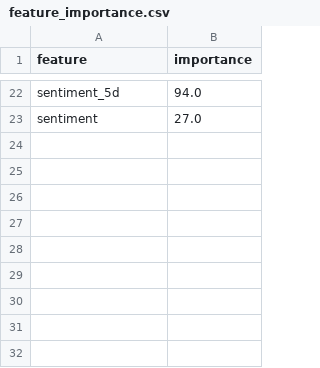
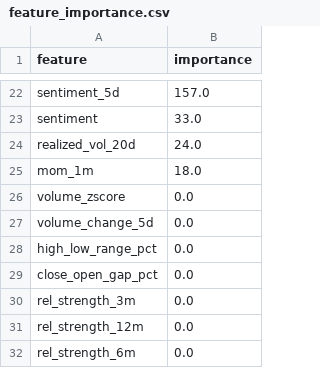
Before and after one commit to tenshincz-hash/test, a CSV file: trading_ai/results/feature_importance.csv, drawn as a sheet; only a part is shown, gaps mark what is left out; the diff covers the shown part only; the diff names each change by its address in the sheet, - before the commit and + after, or states it on an @@ line.

```diff
--- a/trading_ai/results/feature_importance.csv
+++ b/trading_ai/results/feature_importance.csv
-B22 (importance): 94.0
+B22 (importance): 157.0
-B23 (importance): 27.0
+B23 (importance): 33.0
+row 24: realized_vol_20d | 24.0
+row 25: mom_1m | 18.0
+row 26: volume_zscore | 0.0
+row 27: volume_change_5d | 0.0
+row 28: high_low_range_pct | 0.0
+row 29: close_open_gap_pct | 0.0
+row 30: rel_strength_3m | 0.0
+row 31: rel_strength_12m | 0.0
+row 32: rel_strength_6m | 0.0
```
Also changed, not shown: 14 added rows, 14 removed rows and 6 edited cells elsewhere in this file, trading_ai/results/daily_signals.csv, trading_ai/results/robustness_summary.csv, 37 other files.
